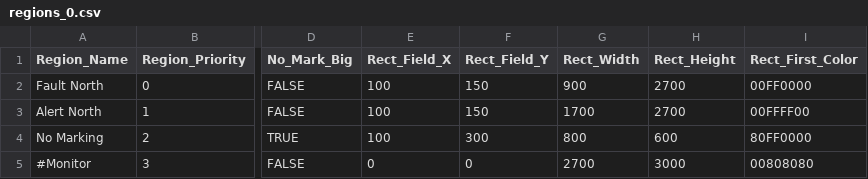
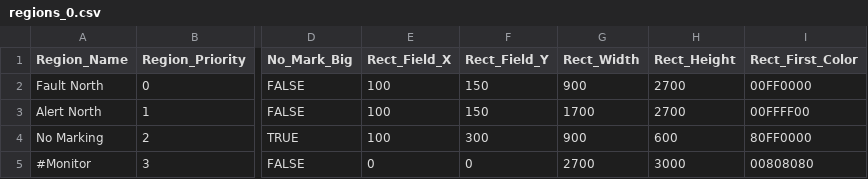
Before and after one commit to leesy24/AntiCollision_2D.application.windows32, a CSV file: data_default/regions_0.csv, drawn as a sheet; only a part is shown, gaps mark what is left out; the diff names each change by its address in the sheet, - before the commit and + after, or states it on an @@ line.

Commit message:
Update data files to match with field environment.

```diff
--- a/data_default/regions_0.csv
+++ b/data_default/regions_0.csv
-G4 (Rect_Width): 800
+G4 (Rect_Width): 900
```
Also changed, not shown: data_default/regions_1.csv.
